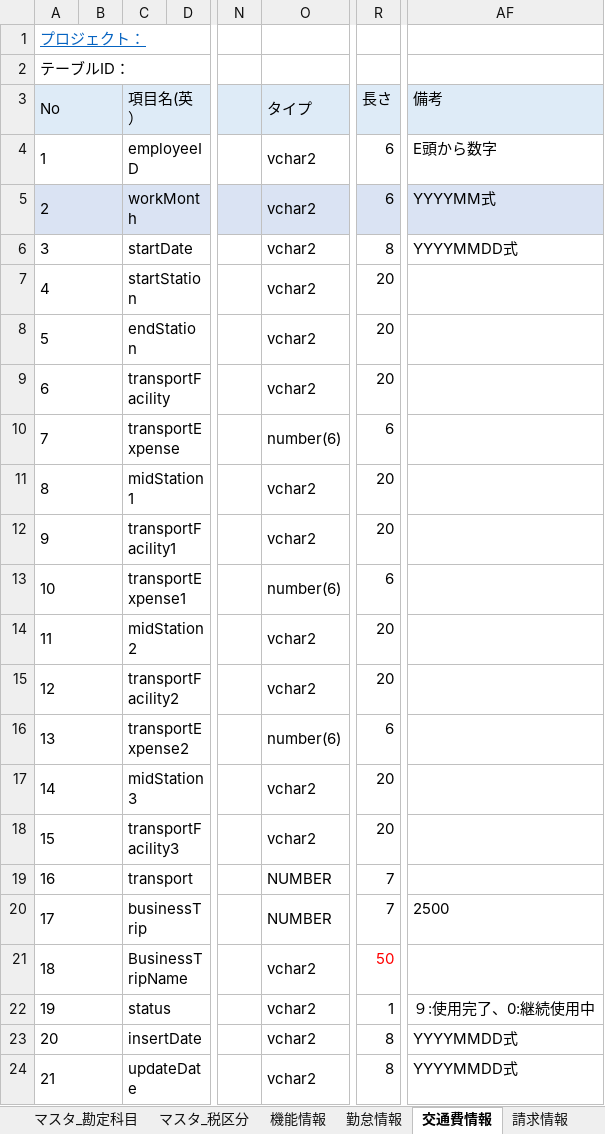
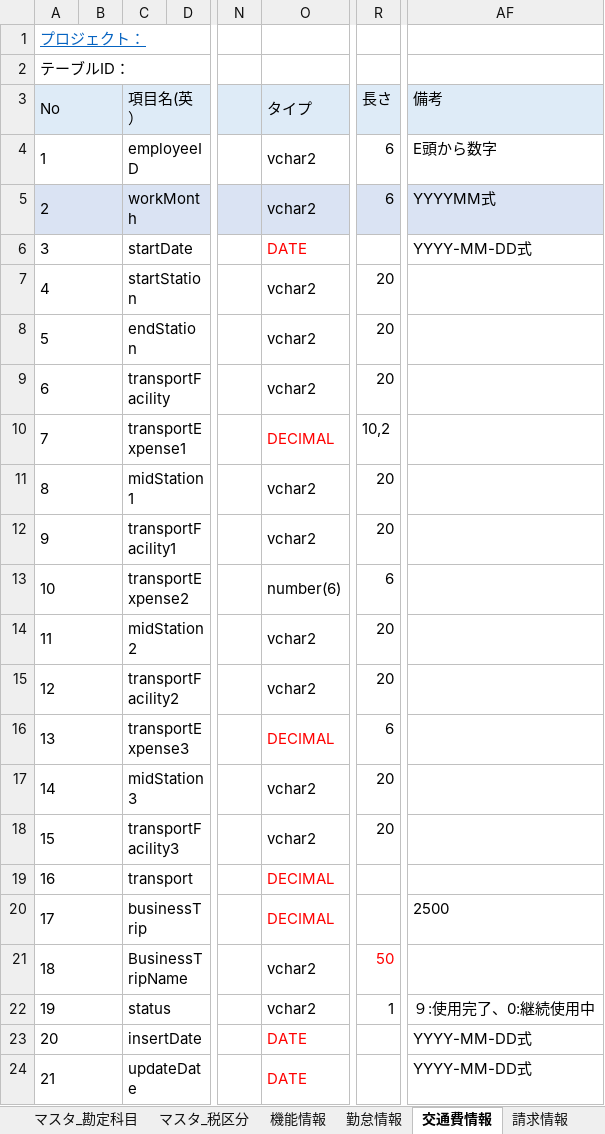
Before and after one commit to softtechSoft/emsm, an Excel workbook: DOC/DB編/社内管理_DB編.xlsx, sheet 交通費情報, drawn as a sheet; only a part is shown, gaps mark what is left out; values as stored, in another font and other column widths than the file's, no borders; the diff names each change by its address in the sheet, - before the commit and + after, or states it on an @@ line.

```diff
--- a/DOC/DB編/社内管理_DB編.xlsx (sheet 交通費情報)
+++ b/DOC/DB編/社内管理_DB編.xlsx (sheet 交通費情報)
-O6: vchar2
+O6: DATE
-O6 text colour: black
+O6 text colour: #FF0000
-R6: 8
+R6: (empty)
-AF6: YYYYMMDD式
+AF6: YYYY-MM-DD式
-C10: transportExpense
+C10: transportExpense1
-O10: number(6)
+O10: DECIMAL
-O10 text colour: black
+O10 text colour: #FF0000
-R10: 6
+R10: 10,2
-C13: transportExpense1
+C13: transportExpense2
-C16: transportExpense2
+C16: transportExpense3
-O16: number(6)
+O16: DECIMAL
-O16 text colour: black
+O16 text colour: #FF0000
-O19:O20: NUMBER
+O19:O20: DECIMAL
-O19:O20 text colour: black
+O19:O20 text colour: #FF0000
-R19:R20: 7
+R19:R20: (empty)
-O23:O24: vchar2
+O23:O24: DATE
-O23:O24 text colour: black
+O23:O24 text colour: #FF0000
-R23:R24: 8
+R23:R24: (empty)
-AF23:AF24: YYYYMMDD式
+AF23:AF24: YYYY-MM-DD式
```
Also changed, not shown: sheet 勤怠情報, sheet 履歴リスト, 7 other files.
